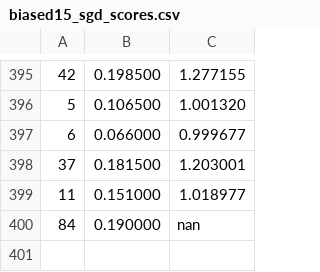
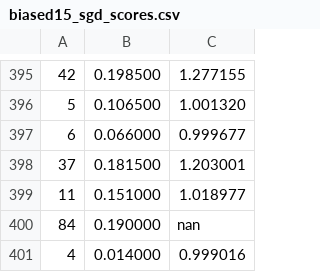
Before and after one commit to kklein/CILRecommender2018, a CSV file: analysis/biased15_sgd_scores.csv, drawn as a sheet; only a part is shown, gaps mark what is left out.

```diff
--- a/analysis/biased15_sgd_scores.csv
+++ b/analysis/biased15_sgd_scores.csv
@@ -400 +400,2 @@
 84, 0.190000, nan
+4, 0.014000, 0.999016
```
Also changed, not shown: 1 other file.
